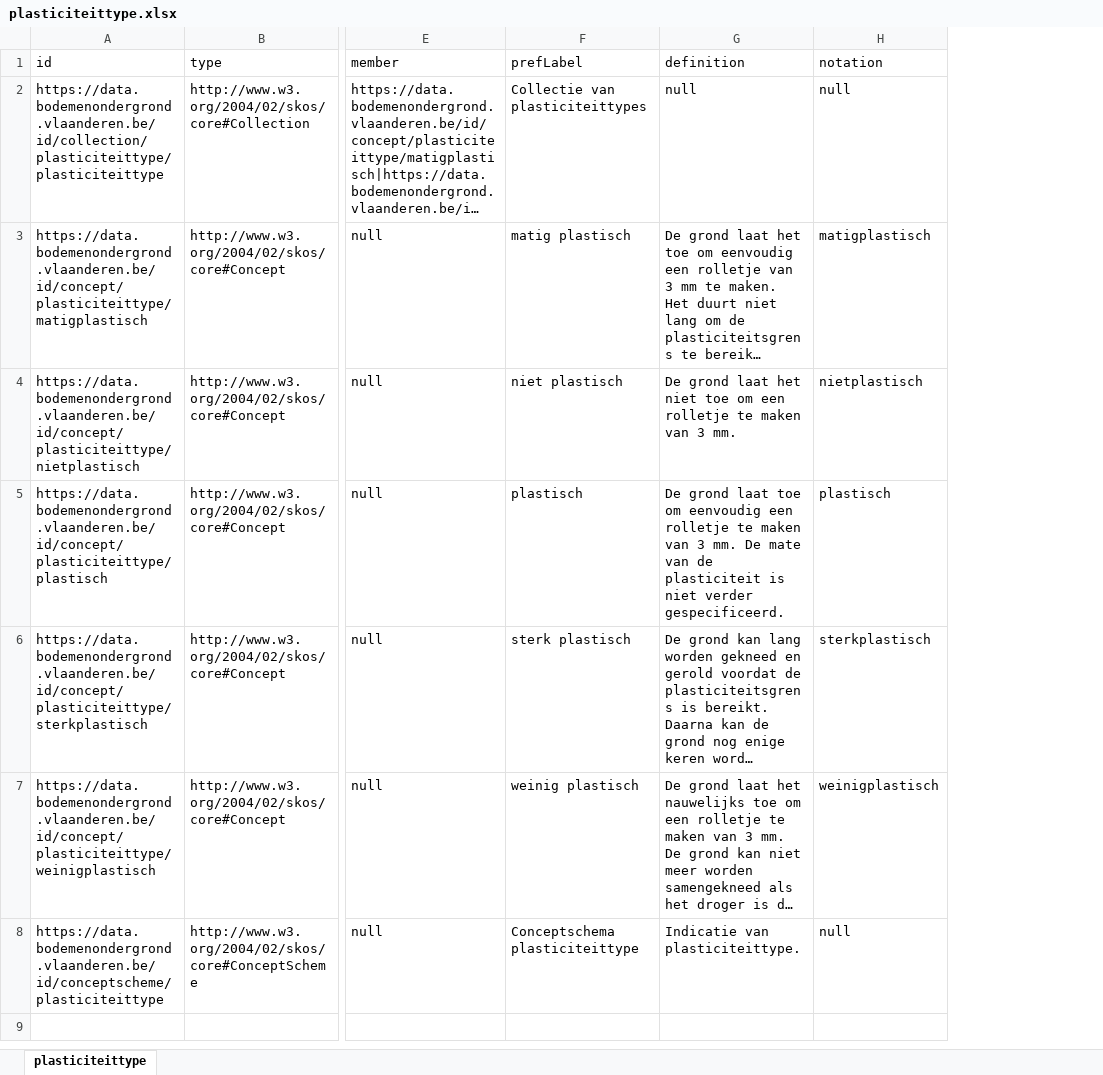
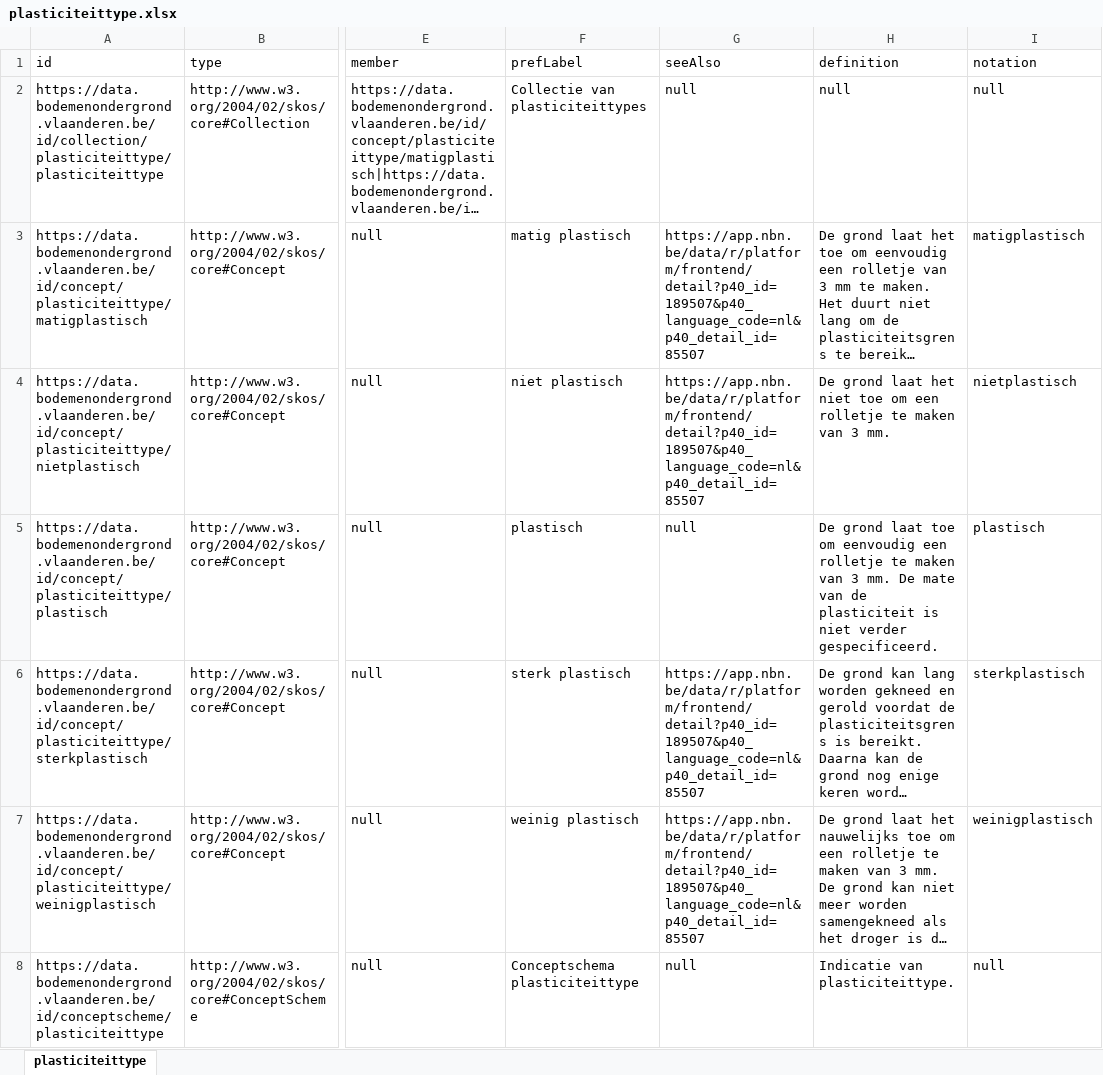
Before and after one commit to bodemenondergrond/codelijst-plasticiteittype, an Excel workbook: src/main/resources/be/vlaanderen/bodemenondergrond/data/id/conceptscheme/plasticiteittype/plasticiteittype.xlsx, sheet plasticiteittype, drawn as a sheet; only a part is shown, gaps mark what is left out; long unchanged cells end in …; values as stored, in another font and other column widths than the file's, no borders; the diff names each change by its address in the sheet, - before the commit and + after, or states it on an @@ line.

Commit message:
toevoegen seeAlso

```diff
--- a/src/main/resources/be/vlaanderen/bodemenondergrond/data/id/conceptscheme/plasticiteittype/plasticiteittype.xlsx (sheet plasticiteittype)
+++ b/src/main/resources/be/vlaanderen/bodemenondergrond/data/id/conceptscheme/plasticiteittype/plasticiteittype.xlsx (sheet plasticiteittype)
+column G (seeAlso), rows 2-8: null | https://app.nbn.be/data/r/platform/frontend/detail?p40_id=189507&p40_language_code=nl&p40_detail_id=85507 | https://app.nbn.be/data/r/platform/frontend/detail?p40_id=189507&p40_language_code=nl&p40_detail_id=85507 | null | https://app.nbn.be/data/r/platform/frontend/detail?p40_id=189507&p40_language_code=nl&p40_detail_id=85507 | https://app.nbn.be/data/r/platform/frontend/detail?p40_id=189507&p40_language_code=nl&p40_detail_id=85507 | null
```
Also changed, not shown: 5 other files.
